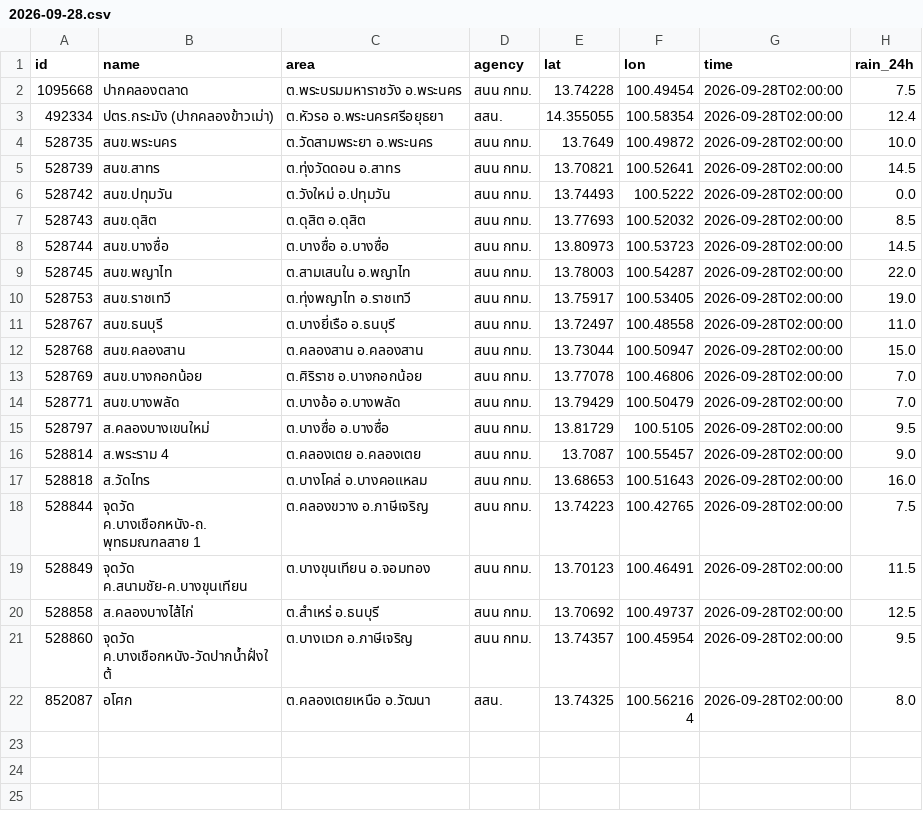
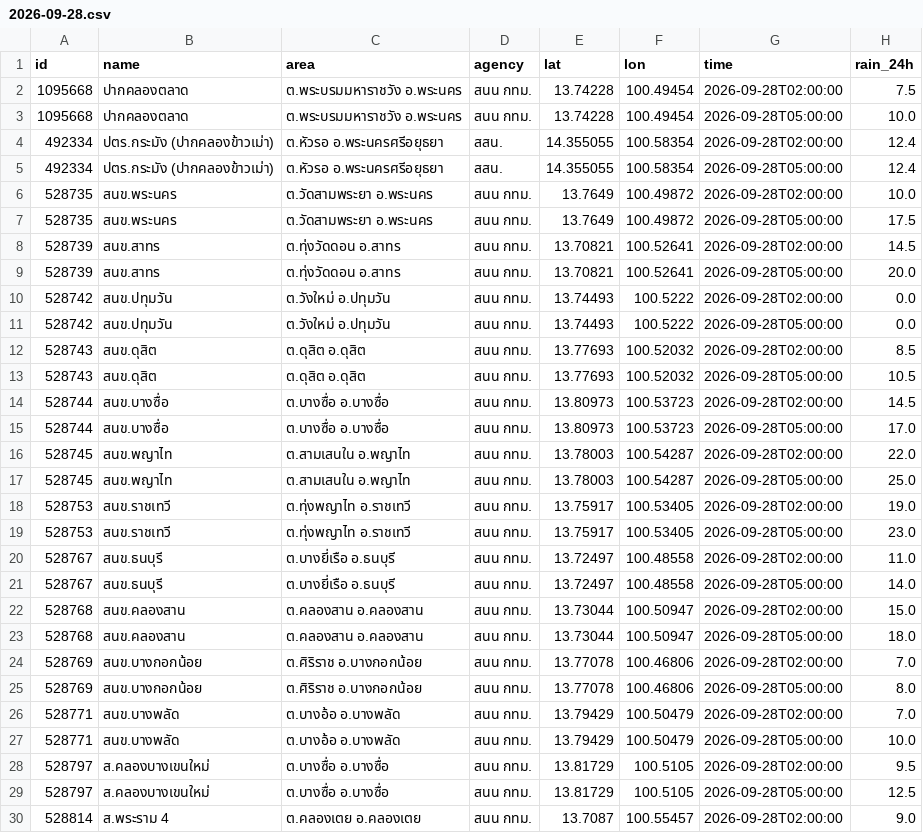
Before and after one commit to Navavit/consolidated-weather, a CSV file: obs/thaiwater/2026-09-28.csv, drawn as a sheet; only a part is shown; the shorter side is filled out with more unchanged rows; the diff covers the shown part only; the diff names each change by its address in the sheet, - before the commit and + after, or states it on an @@ line.

```diff
--- a/obs/thaiwater/2026-09-28.csv
+++ b/obs/thaiwater/2026-09-28.csv
+row 3: 1095668 | ปากคลองตลาด | ต.พระบรมมหาราชวัง อ.พระนคร | สนน กทม. | 13.74228 | 100.49454 | 2026-09-28T05:00:00 | 10.0
+row 5: 492334 | ปตร.กระมัง (ปากคลองข้าวเม่า) | ต.หัวรอ อ.พระนครศรีอยุธยา | สสน. | 14.355055 | 100.58354 | 2026-09-28T05:00:00 | 12.4
+row 7: 528735 | สนข.พระนคร | ต.วัดสามพระยา อ.พระนคร | สนน กทม. | 13.7649 | 100.49872 | 2026-09-28T05:00:00 | 17.5
+row 9: 528739 | สนข.สาทร | ต.ทุ่งวัดดอน อ.สาทร | สนน กทม. | 13.70821 | 100.52641 | 2026-09-28T05:00:00 | 20.0
+row 11: 528742 | สนข.ปทุมวัน | ต.วังใหม่ อ.ปทุมวัน | สนน กทม. | 13.74493 | 100.5222 | 2026-09-28T05:00:00 | 0.0
+row 13: 528743 | สนข.ดุสิต | ต.ดุสิต อ.ดุสิต | สนน กทม. | 13.77693 | 100.52032 | 2026-09-28T05:00:00 | 10.5
+row 15: 528744 | สนข.บางซื่อ | ต.บางซื่อ อ.บางซื่อ | สนน กทม. | 13.80973 | 100.53723 | 2026-09-28T05:00:00 | 17.0
+row 17: 528745 | สนข.พญาไท | ต.สามเสนใน อ.พญาไท | สนน กทม. | 13.78003 | 100.54287 | 2026-09-28T05:00:00 | 25.0
+row 19: 528753 | สนข.ราชเทวี | ต.ทุ่งพญาไท อ.ราชเทวี | สนน กทม. | 13.75917 | 100.53405 | 2026-09-28T05:00:00 | 23.0
+row 21: 528767 | สนข.ธนบุรี | ต.บางยี่เรือ อ.ธนบุรี | สนน กทม. | 13.72497 | 100.48558 | 2026-09-28T05:00:00 | 14.0
+row 23: 528768 | สนข.คลองสาน | ต.คลองสาน อ.คลองสาน | สนน กทม. | 13.73044 | 100.50947 | 2026-09-28T05:00:00 | 18.0
+row 25: 528769 | สนข.บางกอกน้อย | ต.ศิริราช อ.บางกอกน้อย | สนน กทม. | 13.77078 | 100.46806 | 2026-09-28T05:00:00 | 8.0
+row 27: 528771 | สนข.บางพลัด | ต.บางอ้อ อ.บางพลัด | สนน กทม. | 13.79429 | 100.50479 | 2026-09-28T05:00:00 | 10.0
+row 29: 528797 | ส.คลองบางเขนใหม่ | ต.บางซื่อ อ.บางซื่อ | สนน กทม. | 13.81729 | 100.5105 | 2026-09-28T05:00:00 | 12.5
```
Also changed, not shown: 7 added rows elsewhere in this file, obs/tmd3h/2026-09-28.csv, 27 other files.
